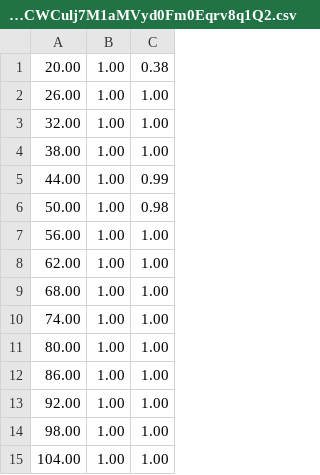
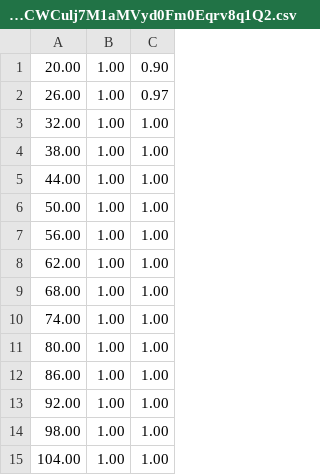
Before and after one commit to k3larra/interactiveML, a CSV file: Seminar_3/saved/TeachingIterative_hCWCulj7M1aMVyd0Fm0Eqrv8q1Q2.csv, drawn as a sheet.

```diff
--- a/Seminar_3/saved/TeachingIterative_hCWCulj7M1aMVyd0Fm0Eqrv8q1Q2.csv
+++ b/Seminar_3/saved/TeachingIterative_hCWCulj7M1aMVyd0Fm0Eqrv8q1Q2.csv
@@ -1,7 +1,7 @@
-     20.00,      1.00,      0.38
-     26.00,      1.00,      1.00
+     20.00,      1.00,      0.90
+     26.00,      1.00,      0.97
      32.00,      1.00,      1.00
      38.00,      1.00,      1.00
-     44.00,      1.00,      0.99
-     50.00,      1.00,      0.98
+     44.00,      1.00,      1.00
+     50.00,      1.00,      1.00
      56.00,      1.00,      1.00
```
Also changed, not shown: Seminar_3/saved/Iterative_hCWCulj7M1aMVyd0Fm0Eqrv8q1Q2.csv, 11 other files.
